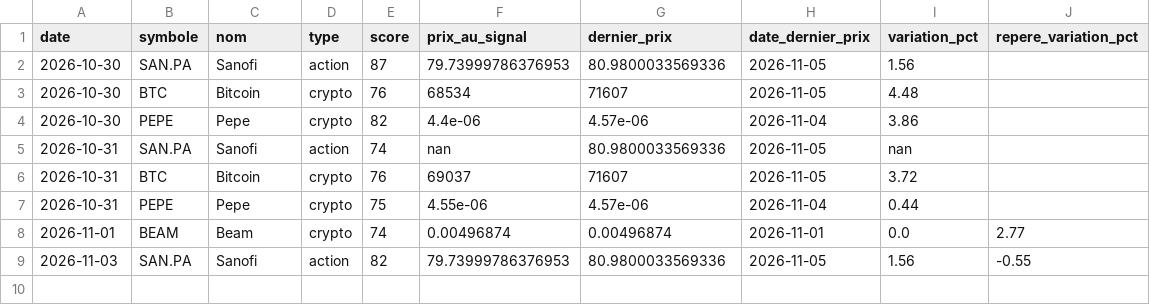
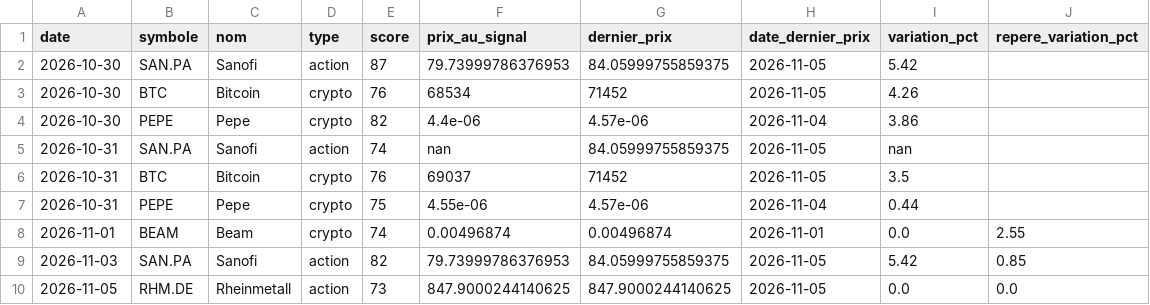
Before and after one commit to zwk8f8cksb-cpu/radar-bot, a CSV file: docs/signaux.csv, drawn as a sheet.

```diff
--- a/docs/signaux.csv
+++ b/docs/signaux.csv
@@ -1,9 +1,10 @@
 date;symbole;nom;type;score;prix_au_signal;dernier_prix;date_dernier_prix;variation_pct;repere_variation_pct
-2026-10-30;SAN.PA;Sanofi;action;87;79.73999786376953;80.9800033569336;2026-11-05;1.56;
-2026-10-30;BTC;Bitcoin;crypto;76;68534;71607;2026-11-05;4.48;
+2026-10-30;SAN.PA;Sanofi;action;87;79.73999786376953;84.05999755859375;2026-11-05;5.42;
+2026-10-30;BTC;Bitcoin;crypto;76;68534;71452;2026-11-05;4.26;
 2026-10-30;PEPE;Pepe;crypto;82;4.4e-06;4.57e-06;2026-11-04;3.86;
-2026-10-31;SAN.PA;Sanofi;action;74;nan;80.9800033569336;2026-11-05;nan;
-2026-10-31;BTC;Bitcoin;crypto;76;69037;71607;2026-11-05;3.72;
+2026-10-31;SAN.PA;Sanofi;action;74;nan;84.05999755859375;2026-11-05;nan;
+2026-10-31;BTC;Bitcoin;crypto;76;69037;71452;2026-11-05;3.5;
 2026-10-31;PEPE;Pepe;crypto;75;4.55e-06;4.57e-06;2026-11-04;0.44;
-2026-11-01;BEAM;Beam;crypto;74;0.00496874;0.00496874;2026-11-01;0.0;2.77
-2026-11-03;SAN.PA;Sanofi;action;82;79.73999786376953;80.9800033569336;2026-11-05;1.56;-0.55
+2026-11-01;BEAM;Beam;crypto;74;0.00496874;0.00496874;2026-11-01;0.0;2.55
+2026-11-03;SAN.PA;Sanofi;action;82;79.73999786376953;84.05999755859375;2026-11-05;5.42;0.85
+2026-11-05;RHM.DE;Rheinmetall;action;73;847.9000244140625;847.9000244140625;2026-11-05;0.0;0.0
```
Also changed, not shown: 2 other files.
